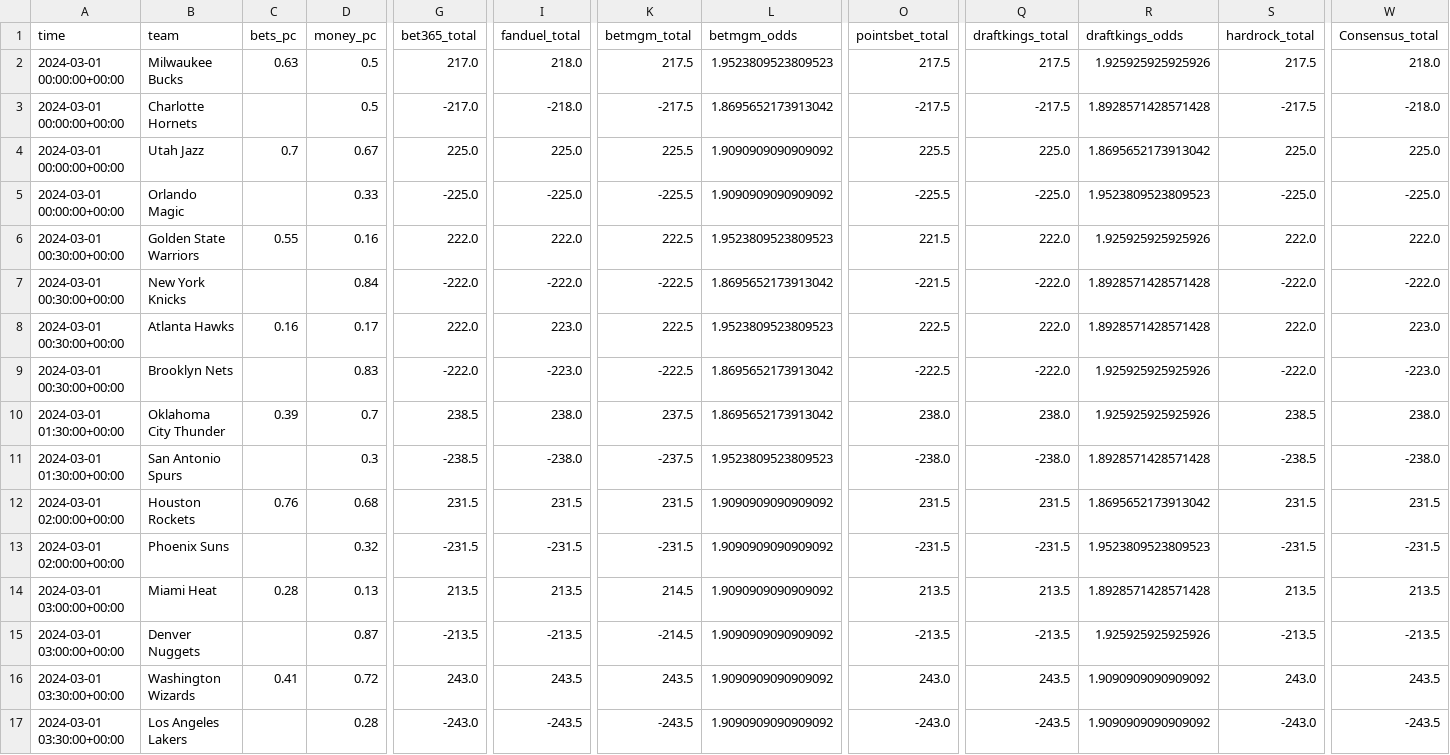
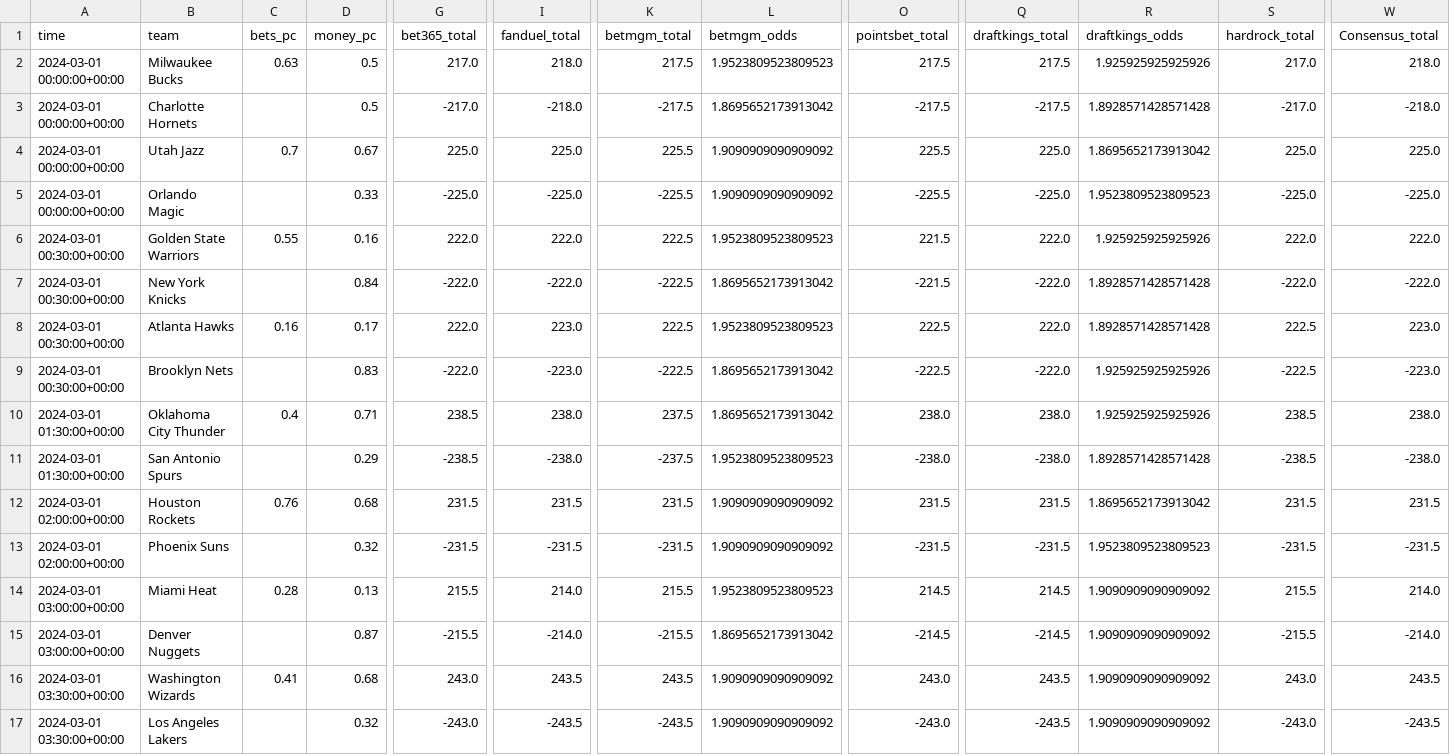
Before and after one commit to Donalcon/reverse_line_movement, a CSV file: nba_total_df.csv, drawn as a sheet; only a part is shown, gaps mark what is left out; the diff names each change by its address in the sheet, - before the commit and + after, or states it on an @@ line.

```diff
--- a/nba_total_df.csv
+++ b/nba_total_df.csv
-S2 (hardrock_total): 217.5
+S2 (hardrock_total): 217.0
-S3 (hardrock_total): -217.5
+S3 (hardrock_total): -217.0
-S8 (hardrock_total): 222.0
+S8 (hardrock_total): 222.5
-S9 (hardrock_total): -222.0
+S9 (hardrock_total): -222.5
-C10 (bets_pc): 0.39
+C10 (bets_pc): 0.4
-D10 (money_pc): 0.7
+D10 (money_pc): 0.71
-D11 (money_pc): 0.3
+D11 (money_pc): 0.29
-G14 (bet365_total): 213.5
+G14 (bet365_total): 215.5
-I14 (fanduel_total): 213.5
+I14 (fanduel_total): 214.0
-K14 (betmgm_total): 214.5
+K14 (betmgm_total): 215.5
-L14 (betmgm_odds): 1.9090909090909092
+L14 (betmgm_odds): 1.9523809523809523
-O14 (pointsbet_total): 213.5
+O14 (pointsbet_total): 214.5
-Q14 (draftkings_total): 213.5
+Q14 (draftkings_total): 214.5
-R14 (draftkings_odds): 1.8928571428571428
+R14 (draftkings_odds): 1.9090909090909092
-S14 (hardrock_total): 213.5
+S14 (hardrock_total): 215.5
-W14 (Consensus_total): 213.5
+W14 (Consensus_total): 214.0
-G15 (bet365_total): -213.5
+G15 (bet365_total): -215.5
-I15 (fanduel_total): -213.5
+I15 (fanduel_total): -214.0
-K15 (betmgm_total): -214.5
+K15 (betmgm_total): -215.5
-L15 (betmgm_odds): 1.9090909090909092
+L15 (betmgm_odds): 1.8695652173913042
-O15 (pointsbet_total): -213.5
+O15 (pointsbet_total): -214.5
-Q15 (draftkings_total): -213.5
+Q15 (draftkings_total): -214.5
-R15 (draftkings_odds): 1.925925925925926
+R15 (draftkings_odds): 1.9090909090909092
-S15 (hardrock_total): -213.5
+S15 (hardrock_total): -215.5
-W15 (Consensus_total): -213.5
+W15 (Consensus_total): -214.0
-D16 (money_pc): 0.72
+D16 (money_pc): 0.68
-D17 (money_pc): 0.28
+D17 (money_pc): 0.32
```
Also changed, not shown: nba_spread_df.csv.
